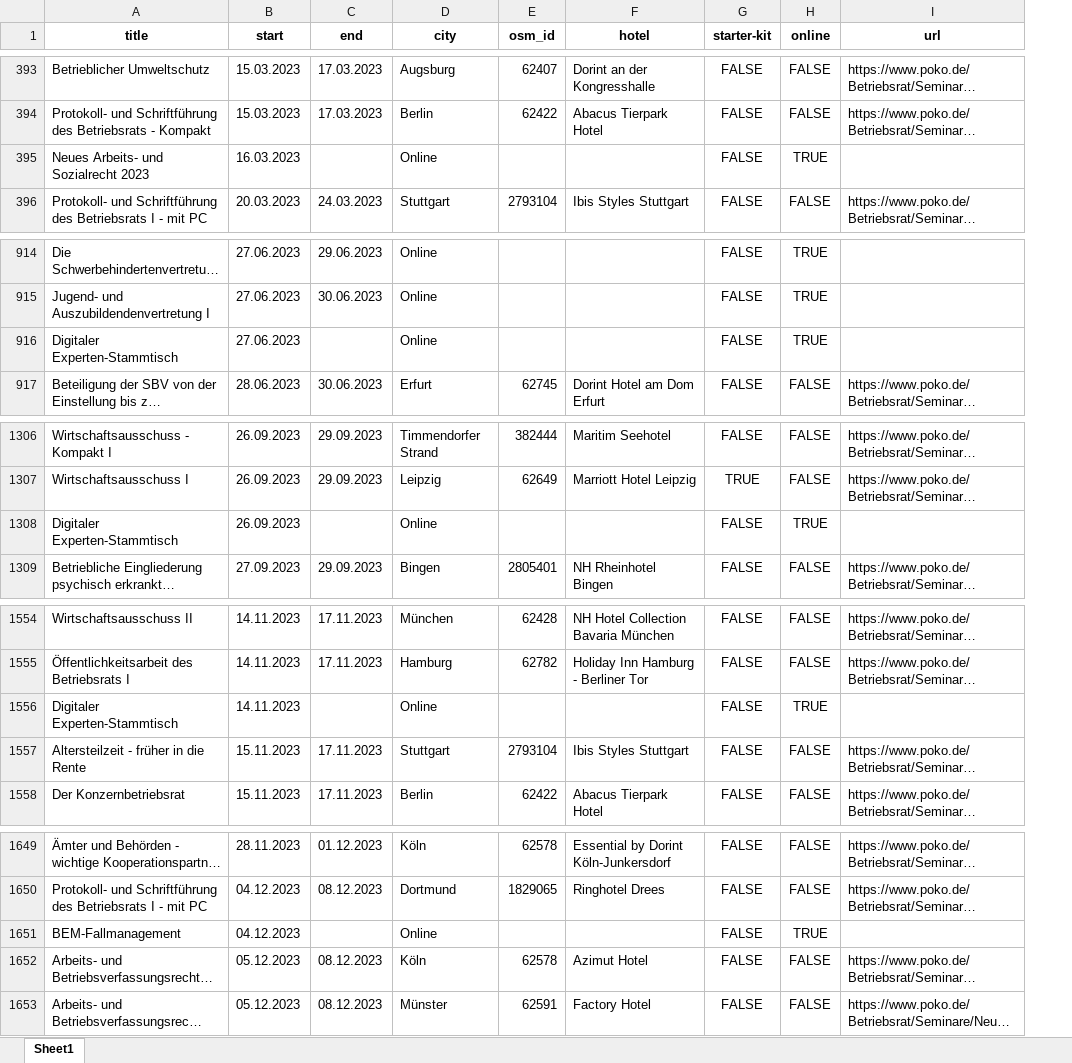
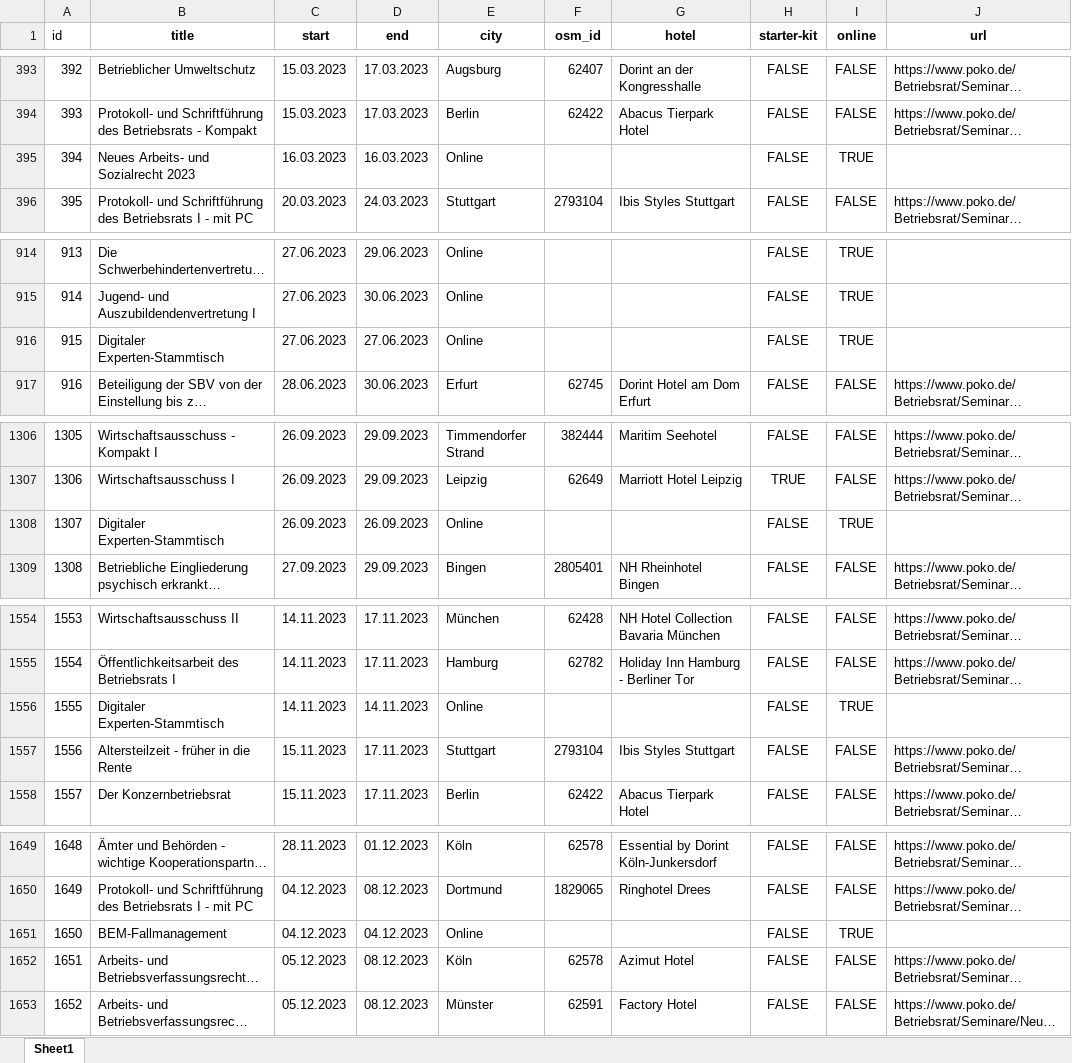
Before and after one commit to markus-bws/bws-competitors, an Excel workbook: poko_data_osm.xlsx, sheet Sheet1, drawn as a sheet; only a part is shown, gaps mark what is left out; long unchanged cells end in …; values as stored, in another font and other column widths than the file's, no borders; addresses are those after the commit; the diff covers the shown part only; the diff names each change by its address in the sheet, - before the commit and + after, or states it on an @@ line.

```diff
--- a/poko_data_osm.xlsx (sheet Sheet1)
+++ b/poko_data_osm.xlsx (sheet Sheet1)
+column A (id), rows 393-396: 392 | 393 | 394 | 395; rows 914-917: 913 | 914 | 915 | 916; rows 1306-1309: 1305 | 1306 | 1307 | 1308; rows 1554-1558: 1553 | 1554 | 1555 | 1556 | 1557; rows 1649-1653: 1648 | 1649 | 1650 | 1651 | 1652
-D395 (end): (empty)
+D395 (end): 16.03.2023
-D916 (end): (empty)
+D916 (end): 27.06.2023
-D1308 (end): (empty)
+D1308 (end): 26.09.2023
-D1556 (end): (empty)
+D1556 (end): 14.11.2023
-D1651 (end): (empty)
+D1651 (end): 04.12.2023
```
Also changed, not shown: 14 edited cells elsewhere in this sheet, ifb_data_osm.xlsx, 5 other files.
